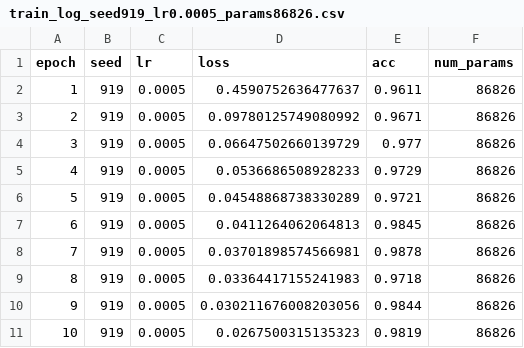
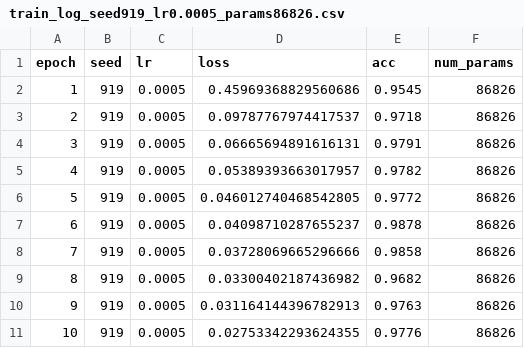
Before and after one commit to qiusensei/pytorch-learning, a CSV file: 05_resnet/results/train_log_seed919_lr0.0005_params86826.csv, drawn as a sheet.

Commit message:
feat: finish train in 3 seeds

```diff
--- a/05_resnet/results/train_log_seed919_lr0.0005_params86826.csv
+++ b/05_resnet/results/train_log_seed919_lr0.0005_params86826.csv
@@ -1,11 +1,11 @@
 epoch,seed,lr,loss,acc,num_params
-1,919,0.0005,0.4590752636477637,0.9611,86826
-2,919,0.0005,0.09780125749080992,0.9671,86826
-3,919,0.0005,0.06647502660139729,0.977,86826
-4,919,0.0005,0.0536686508928233,0.9729,86826
-5,919,0.0005,0.04548868738330289,0.9721,86826
-6,919,0.0005,0.0411264062064813,0.9845,86826
-7,919,0.0005,0.03701898574566981,0.9878,86826
-8,919,0.0005,0.03364417155241983,0.9718,86826
-9,919,0.0005,0.030211676008203056,0.9844,86826
-10,919,0.0005,0.0267500315135323,0.9819,86826
+1,919,0.0005,0.45969368829560686,0.9545,86826
+2,919,0.0005,0.09787767974417537,0.9718,86826
+3,919,0.0005,0.06665694891616131,0.9791,86826
+4,919,0.0005,0.05389393663017957,0.9782,86826
+5,919,0.0005,0.046012740468542805,0.9772,86826
+6,919,0.0005,0.04098710287655237,0.9878,86826
+7,919,0.0005,0.03728069665296666,0.9858,86826
+8,919,0.0005,0.03300402187436982,0.9682,86826
+9,919,0.0005,0.031164144396782913,0.9763,86826
+10,919,0.0005,0.02753342293624355,0.9776,86826
```
Also changed, not shown: 05_resnet/results/train_log_seed1000_lr0.0005_params86826.csv, 05_resnet/results/train_log_seed42_lr0.0005_params86826.csv, 10 other files.
